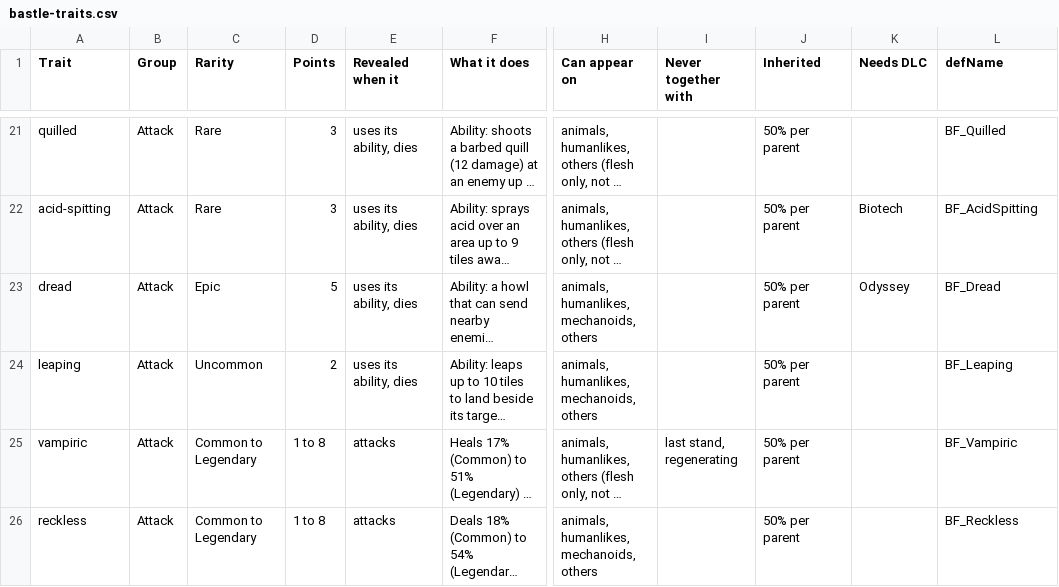
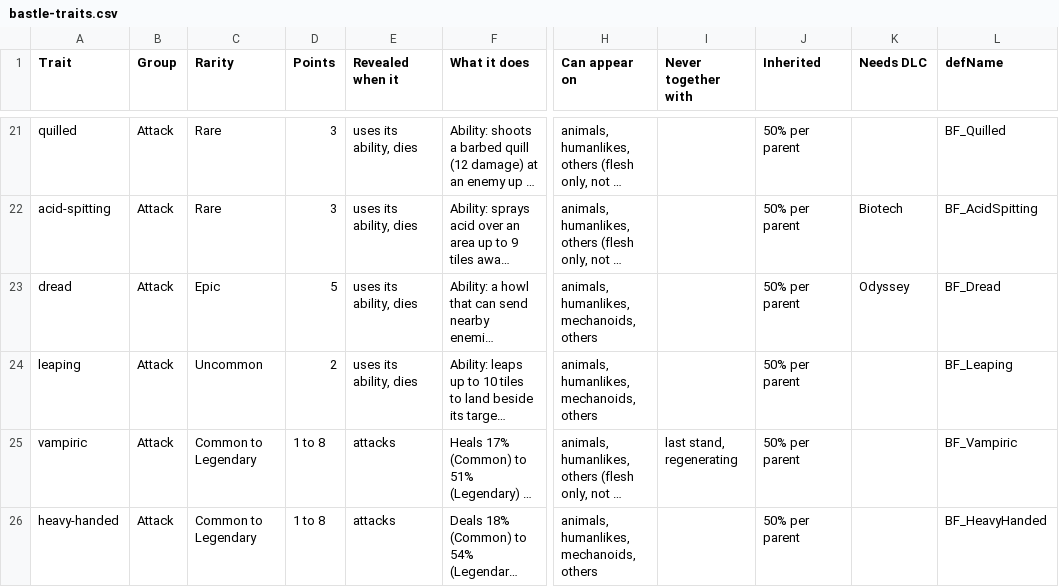
Before and after one commit to SaintWacko/Bastle-Framework, a CSV file: docs/bastle-traits.csv, drawn as a sheet; only a part is shown, gaps mark what is left out; long unchanged cells end in …; the diff covers the shown part only; the diff names each change by its address in the sheet, - before the commit and + after, or states it on an @@ line.

Commit message:
Release v1.0.0
The tree as it stood when v1.0.0 was cut, so the tag names what was
published rather than the last thing that compiled. About.xml is
written between the build and the upload, so those are never the same
tree.

Release: v1.0.0

```diff
--- a/docs/bastle-traits.csv
+++ b/docs/bastle-traits.csv
-A26 (Trait): reckless
+A26 (Trait): heavy-handed
-L26 (defName): BF_Reckless
+L26 (defName): BF_HeavyHanded
```
Also changed, not shown: 6 edited cells elsewhere in this file, 4 other files.
